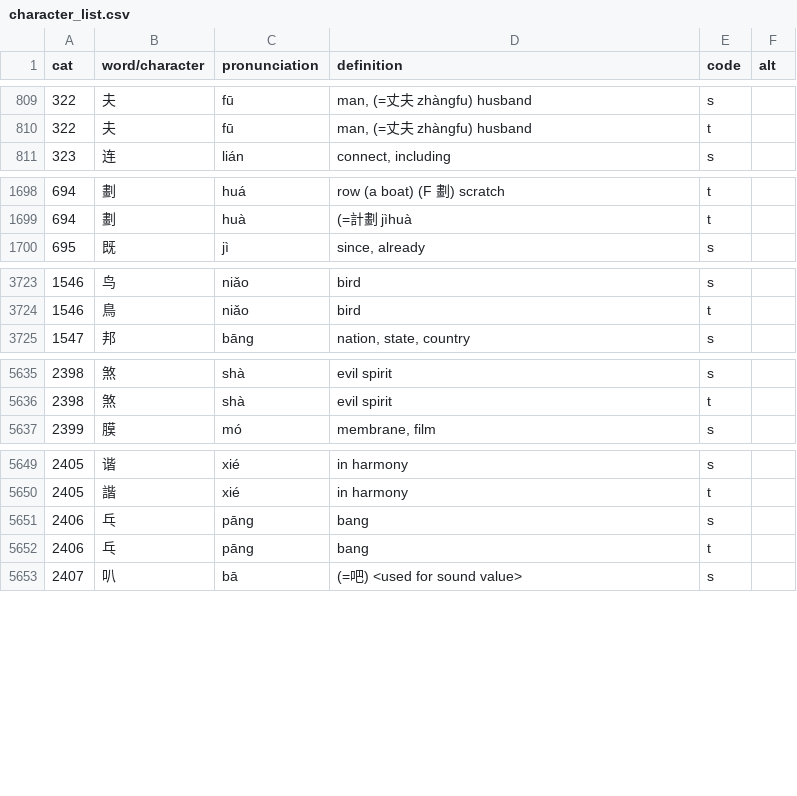
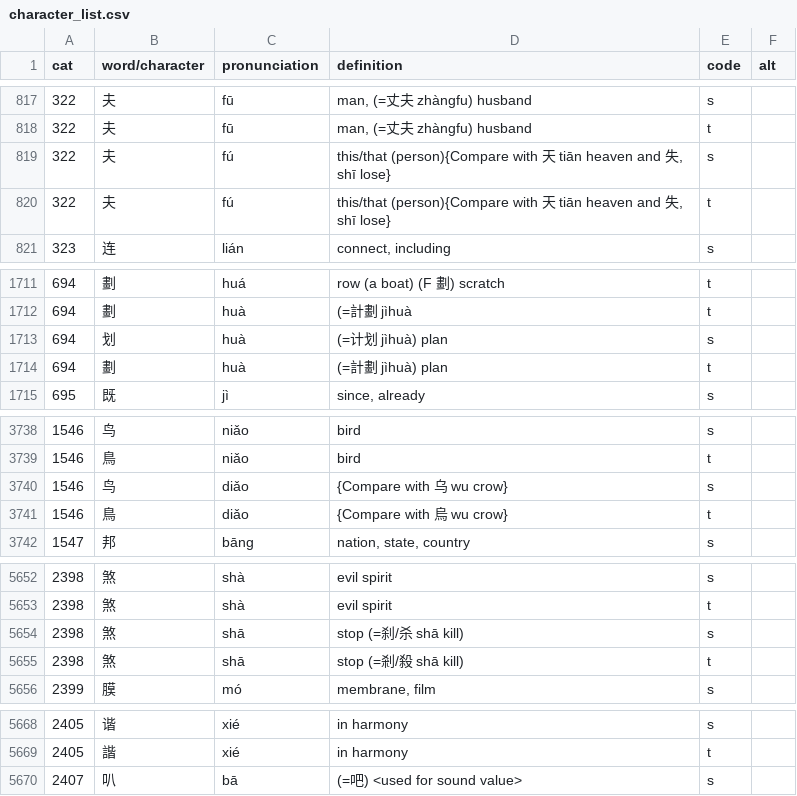
Before and after one commit to maxjing97/mandarin_chinese_characters_test, a CSV file: data_prep/character_list.csv, drawn as a sheet; only a part is shown, gaps mark what is left out; the diff covers the shown part only.

```diff
--- a/data_prep/character_list.csv
+++ b/data_prep/character_list.csv
@@ -810,2 +818,4 @@ cat,word/character,pronunciation,definition,code,alt
 322,夫,fū,"man, (=丈夫 zhàngfu) husband",t,
+322,夫,fú,"this/that (person){Compare with 天 tiān heaven and 失, shī lose}",s,
+322,夫,fú,"this/that (person){Compare with 天 tiān heaven and 失, shī lose}",t,
 323,连,lián,"connect, including",s,
@@ -1699,2 +1712,4 @@ cat,word/character,pronunciation,definition,code,alt
 694,劃,huà,(=計劃 jìhuà,t,
+694,划,huà,(=计划 jìhuà) plan,s,
+694,劃,huà,(=計劃 jìhuà) plan,t,
 695,既,jì,"since, already",s,
@@ -3724,2 +3739,4 @@ cat,word/character,pronunciation,definition,code,alt
 1546,鳥,niǎo,bird,t,
+1546,鸟,diǎo,{Compare with 乌 wu crow},s,
+1546,鳥,diǎo,{Compare with 烏 wu crow},t,
 1547,邦,bāng,"nation, state, country",s,
@@ -5636,2 +5653,4 @@ cat,word/character,pronunciation,definition,code,alt
 2398,煞,shà,evil spirit,t,
+2398,煞,shā,stop (=刹/杀 shā kill),s,
+2398,煞,shā,stop (=剎/殺 shā kill),t,
 2399,膜,mó,"membrane, film",s,
@@ -5650,4 +5669,2 @@ cat,word/character,pronunciation,definition,code,alt
 2405,諧,xié,in harmony,t,
-2406,乓,pāng,bang,s,
-2406,乓,pāng,bang,t,
 2407,叭,bā,(=吧) <used for sound value>,s,
```
Also changed, not shown: 14 added rows, 3 removed rows and 17 edited cells elsewhere in this file, 3 other files.
